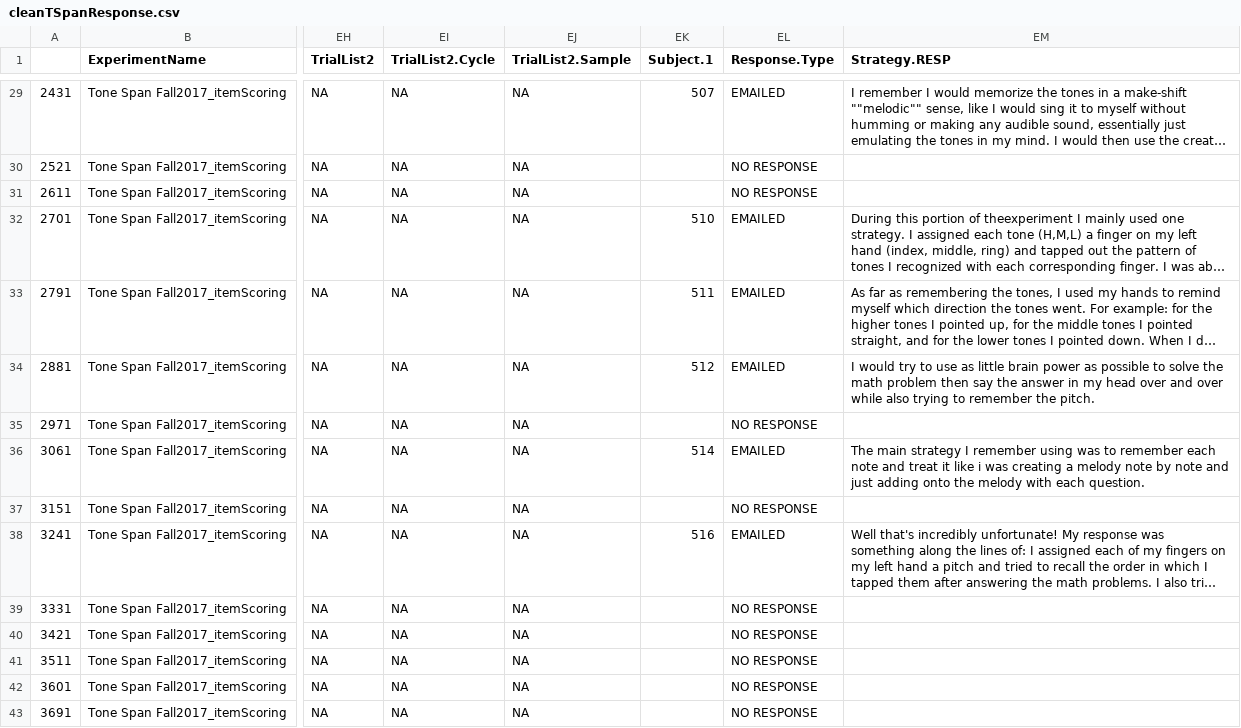
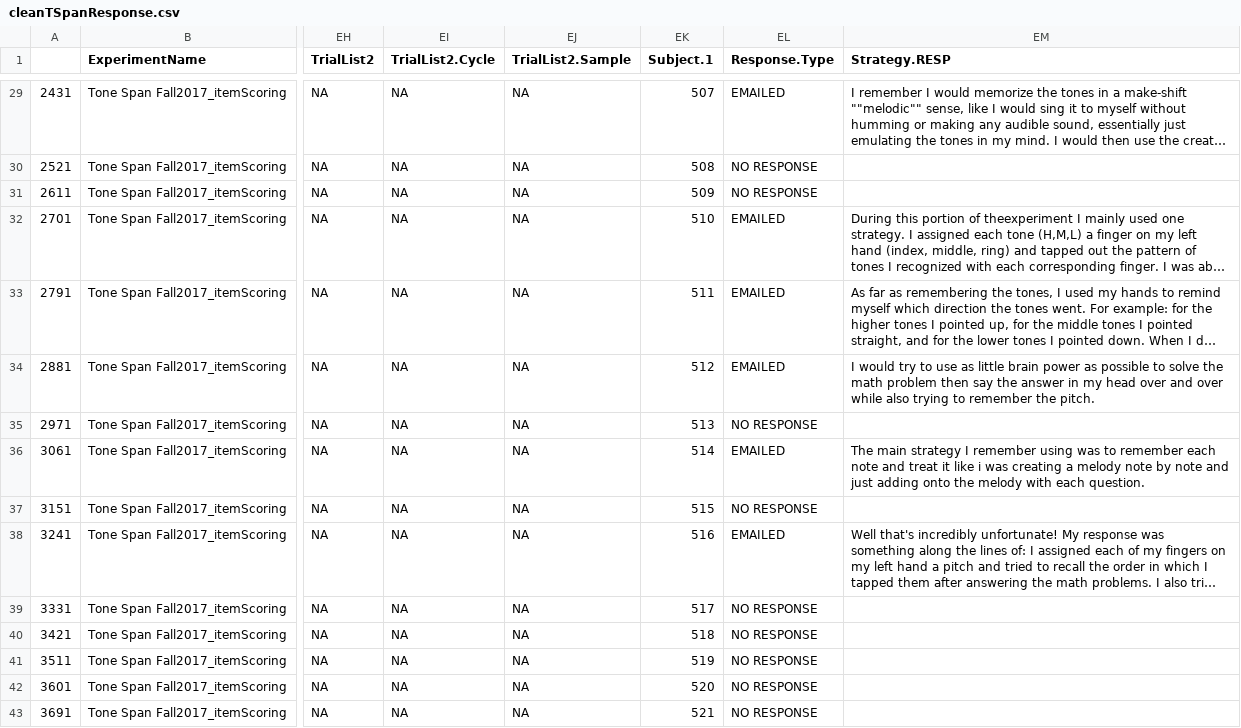
Before and after one commit to connorjdavis1/tSpanResponseCleaner, a CSV file: cleanTSpanResponse.csv, drawn as a sheet; only a part is shown, gaps mark what is left out; long unchanged cells end in …; the diff covers the shown part only; the diff names each change by its address in the sheet, - before the commit and + after, or states it on an @@ line.

```diff
--- a/cleanTSpanResponse.csv
+++ b/cleanTSpanResponse.csv
-EK30 (Subject.1): (empty)
+EK30 (Subject.1): 508
-EK31 (Subject.1): (empty)
+EK31 (Subject.1): 509
-EK35 (Subject.1): (empty)
+EK35 (Subject.1): 513
-EK37 (Subject.1): (empty)
+EK37 (Subject.1): 515
-EK39 (Subject.1): (empty)
+EK39 (Subject.1): 517
-EK40 (Subject.1): (empty)
+EK40 (Subject.1): 518
-EK41 (Subject.1): (empty)
+EK41 (Subject.1): 519
-EK42 (Subject.1): (empty)
+EK42 (Subject.1): 520
-EK43 (Subject.1): (empty)
+EK43 (Subject.1): 521
```
Also changed, not shown: 95 edited cells elsewhere in this file, 1 other file.
